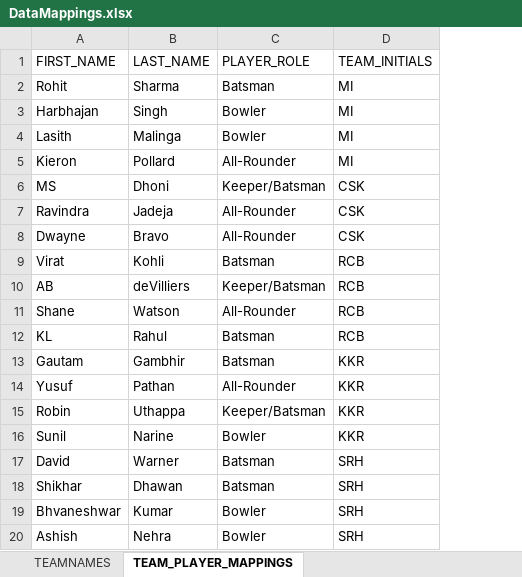
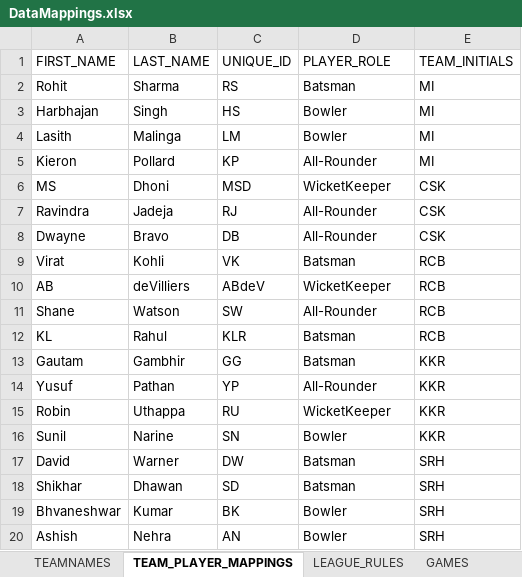
Before and after one commit to rahpsing/All-in-One-FantasyGame, an Excel workbook: WebContent/WEB-INF/DataMappings.xlsx, sheet TEAM_PLAYER_MAPPINGS, drawn as a sheet; values as stored, in another font and other column widths than the file's, no borders; addresses are those after the commit; the diff names each change by its address in the sheet, - before the commit and + after, or states it on an @@ line.

```diff
--- a/WebContent/WEB-INF/DataMappings.xlsx (sheet TEAM_PLAYER_MAPPINGS)
+++ b/WebContent/WEB-INF/DataMappings.xlsx (sheet TEAM_PLAYER_MAPPINGS)
+sheet tab: LEAGUE_RULES
+sheet tab: GAMES
+column C (UNIQUE_ID), rows 2-20: RS | HS | LM | KP | MSD | RJ | DB | VK | ABdeV | SW | KLR | GG | YP | RU | SN | DW | SD | BK | AN
-D6 (PLAYER_ROLE): Keeper/Batsman
+D6 (PLAYER_ROLE): WicketKeeper
-D10 (PLAYER_ROLE): Keeper/Batsman
+D10 (PLAYER_ROLE): WicketKeeper
-D15 (PLAYER_ROLE): Keeper/Batsman
+D15 (PLAYER_ROLE): WicketKeeper
```
Also changed, not shown: 24 other files.
